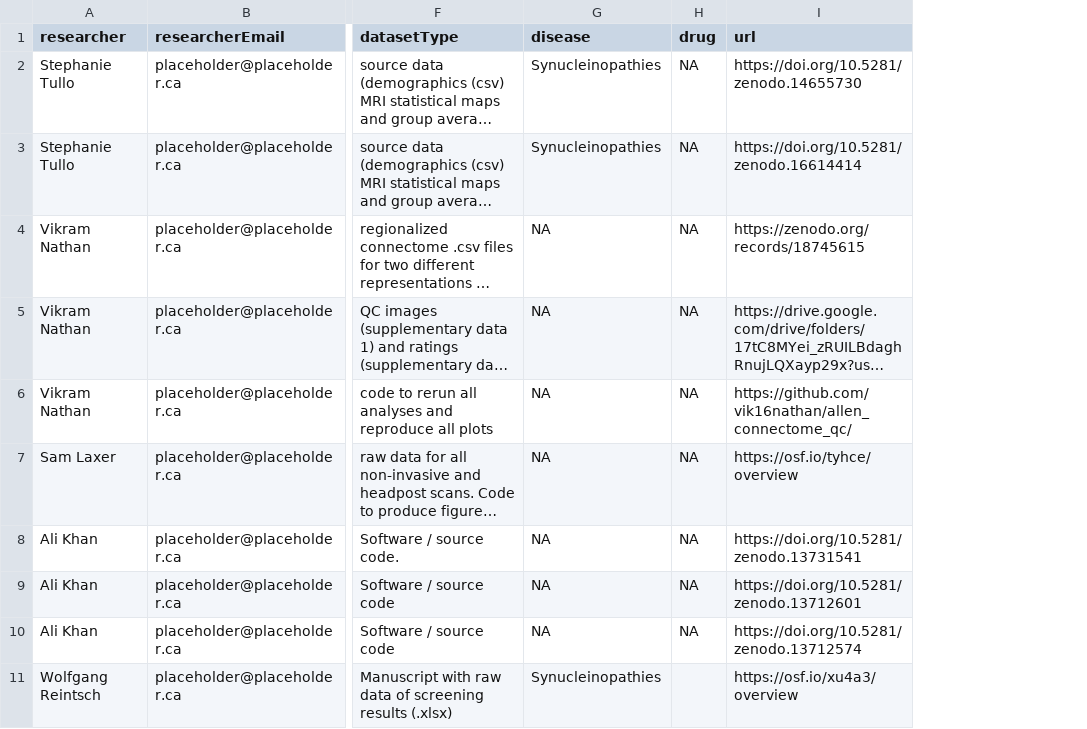
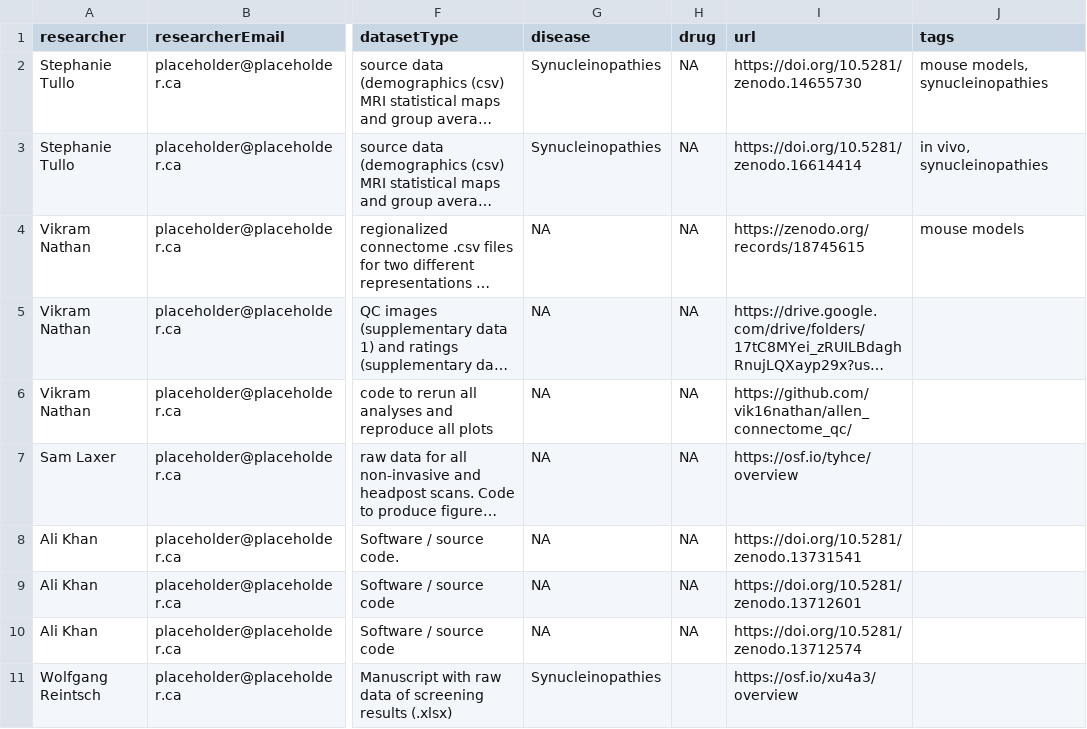
Before and after one commit to isaac-mrch/TridentDataHub, a TSV file: src/data.tsv, drawn as a sheet; only a part is shown, gaps mark what is left out; long unchanged cells end in …; the diff names each change by its address in the sheet, - before the commit and + after, or states it on an @@ line.

```diff
--- a/src/data.tsv
+++ b/src/data.tsv
+column J (tags), rows 2-4: mouse models, synucleinopathies | in vivo, synucleinopathies | mouse models
```
Also changed, not shown: 1 other file.
